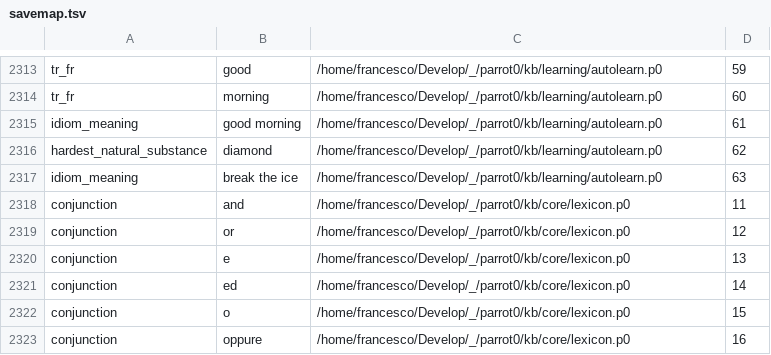
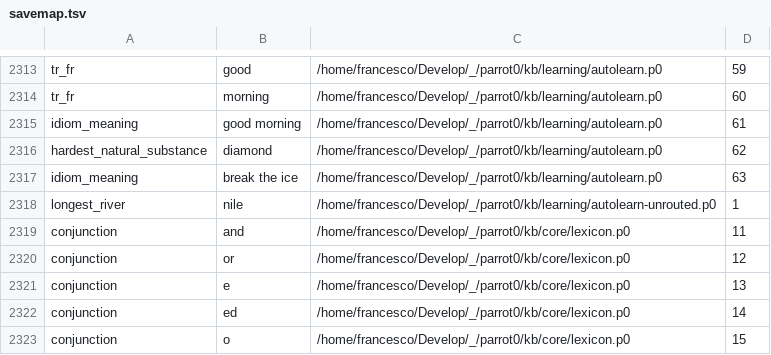
Before and after one commit to francescobianco/parrot0, a TSV file: kb/savemap.tsv, drawn as a sheet; only a part is shown, gaps mark what is left out; the shorter side is filled out with more unchanged rows.

Commit message:
fix(kb): routed save truncation after sm_insert + autolearn round 3 (capitals x21)

```diff
--- a/kb/savemap.tsv
+++ b/kb/savemap.tsv
@@ -2317,2 +2317,3 @@ hardest_natural_substance	diamond	/home/francesco/Develop/_/parrot0/kb/learning/
 idiom_meaning	break the ice	/home/francesco/Develop/_/parrot0/kb/learning/autolearn.p0	63
+longest_river	nile	/home/francesco/Develop/_/parrot0/kb/learning/autolearn-unrouted.p0	1
 conjunction	and	/home/francesco/Develop/_/parrot0/kb/core/lexicon.p0	11
```
Also changed, not shown: 5 other files.
